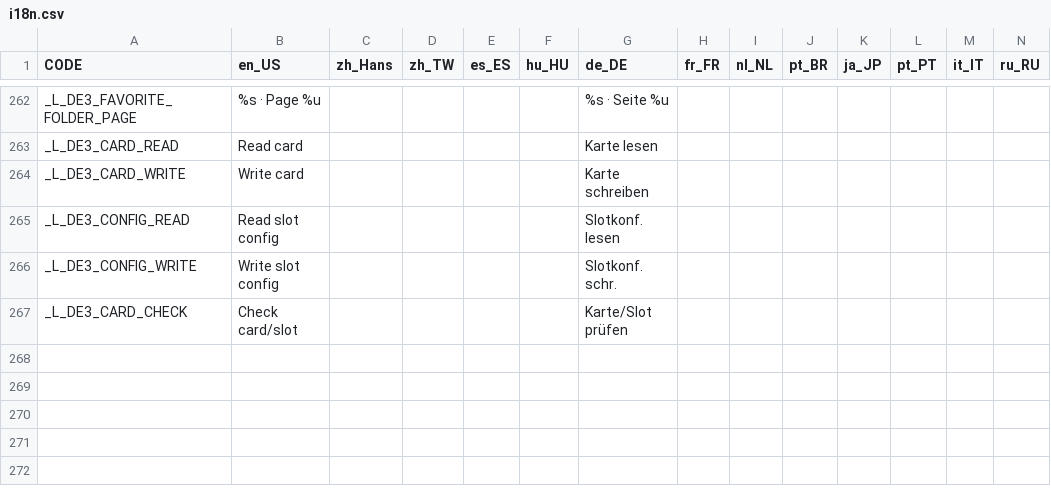
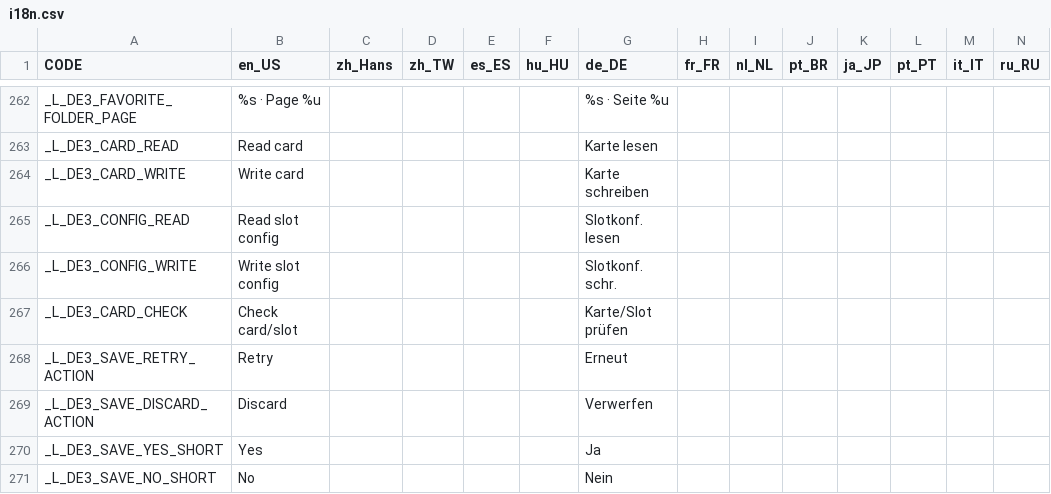
Before and after one commit to bluecyber81/pixl.js, a CSV file: fw/data/i18n.csv, drawn as a sheet; only a part is shown, gaps mark what is left out; rows hold the shown columns only; the diff names each change by its address in the sheet, - before the commit and + after, or states it on an @@ line.

Commit message:
fix(lcd): release DE3.94 App667 with confirmed settings discard
Close permanent-save-error exits in main settings and five option paths. Preserve prior pending settings, late recovery, NFC guards and progress cancellation. Bind the signed application-only OTA to two identical builds, 178 firmware suites and Z21 ARM acceptance checks. Hardware acceptance remains pending.

```diff
--- a/fw/data/i18n.csv
+++ b/fw/data/i18n.csv
+row 268: _L_DE3_SAVE_RETRY_ACTION | Retry |  |  |  |  | Erneut
+row 269: _L_DE3_SAVE_DISCARD_ACTION | Discard |  |  |  |  | Verwerfen
+row 270: _L_DE3_SAVE_YES_SHORT | Yes |  |  |  |  | Ja
+row 271: _L_DE3_SAVE_NO_SHORT | No |  |  |  |  | Nein
```
Also changed, not shown: 43 other files.
